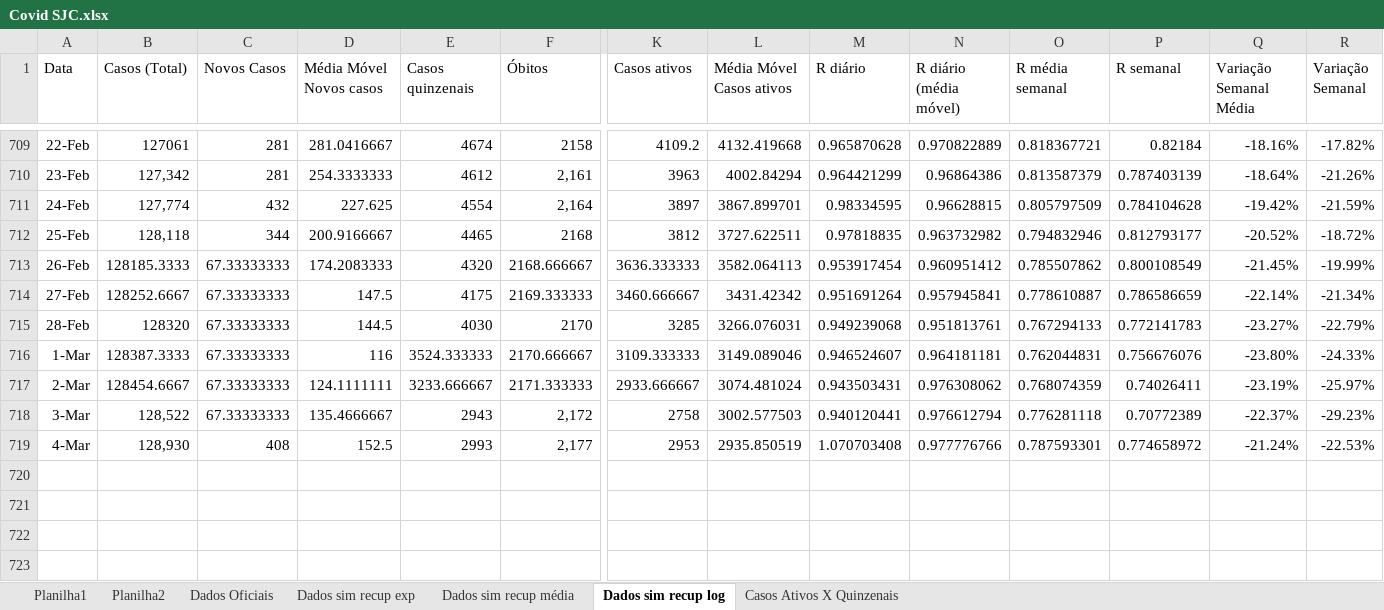
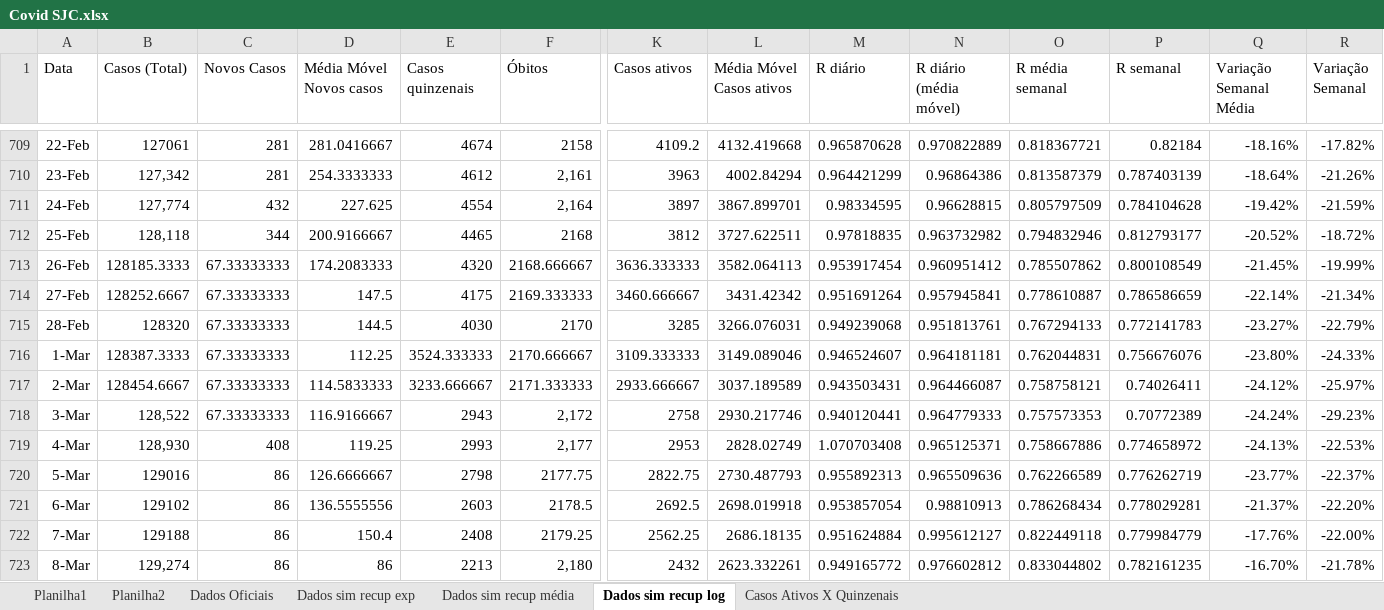
Before and after one commit to celsorosajr/Covid-SJC, an Excel workbook: Covid SJC.xlsx, sheet Dados sim recup log, drawn as a sheet; only a part is shown, gaps mark what is left out; values as stored, in another font and other column widths than the file's, no borders; charts and pictures not drawn; rows hold the shown columns only; the diff names each change by its address in the sheet, - before the commit and + after, or states it on an @@ line.

Commit message:
Update 2022-03-08

```diff
--- a/Covid SJC.xlsx (sheet Dados sim recup log)
+++ b/Covid SJC.xlsx (sheet Dados sim recup log)
-D716 (Média Móvel Novos casos): 116
+D716 (Média Móvel Novos casos): 112.25
-D717 (Média Móvel Novos casos): 124.1111111
+D717 (Média Móvel Novos casos): 114.5833333
-L717 (Média Móvel Casos ativos): 3074.481024
+L717 (Média Móvel Casos ativos): 3037.189589
-N717 (R diário (média móvel)): 0.976308062
+N717 (R diário (média móvel)): 0.964466087
-O717 (R média semanal): 0.768074359
+O717 (R média semanal): 0.758758121
-Q717 (Variação Semanal Média): -23.19%
+Q717 (Variação Semanal Média): -24.12%
-D718 (Média Móvel Novos casos): 135.4666667
+D718 (Média Móvel Novos casos): 116.9166667
-L718 (Média Móvel Casos ativos): 3002.577503
+L718 (Média Móvel Casos ativos): 2930.217746
-N718 (R diário (média móvel)): 0.976612794
+N718 (R diário (média móvel)): 0.964779333
-O718 (R média semanal): 0.776281118
+O718 (R média semanal): 0.757573353
-Q718 (Variação Semanal Média): -22.37%
+Q718 (Variação Semanal Média): -24.24%
-D719 (Média Móvel Novos casos): 152.5
+D719 (Média Móvel Novos casos): 119.25
-L719 (Média Móvel Casos ativos): 2935.850519
+L719 (Média Móvel Casos ativos): 2828.02749
-N719 (R diário (média móvel)): 0.977776766
+N719 (R diário (média móvel)): 0.965125371
-O719 (R média semanal): 0.787593301
+O719 (R média semanal): 0.758667886
-Q719 (Variação Semanal Média): -21.24%
+Q719 (Variação Semanal Média): -24.13%
+row 720: 5-Mar | 129016 | 86 | 126.6666667 | 2798 | 2177.75 | 2822.75 | 2730.487793 | 0.955892313 | 0.965509636 | 0.762266589 | 0.776262719 | -23.77% | -22.37%
+row 721: 6-Mar | 129102 | 86 | 136.5555556 | 2603 | 2178.5 | 2692.5 | 2698.019918 | 0.953857054 | 0.98810913 | 0.786268434 | 0.778029281 | -21.37% | -22.20%
+row 722: 7-Mar | 129188 | 86 | 150.4 | 2408 | 2179.25 | 2562.25 | 2686.18135 | 0.951624884 | 0.995612127 | 0.822449118 | 0.779984779 | -17.76% | -22.00%
+row 723: 8-Mar | 129,274 | 86 | 86 | 2213 | 2,180 | 2432 | 2623.332261 | 0.949165772 | 0.976602812 | 0.833044802 | 0.782161235 | -16.70% | -21.78%
```
Also changed, not shown: charts or pictures.
